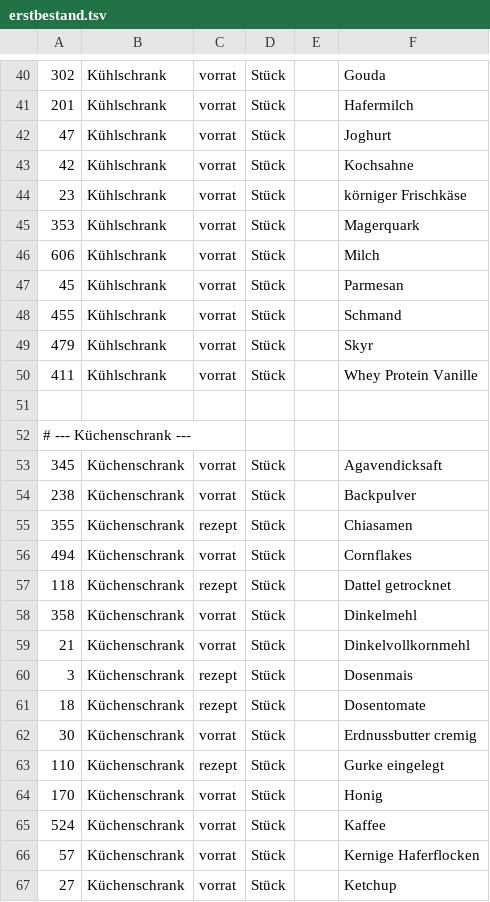
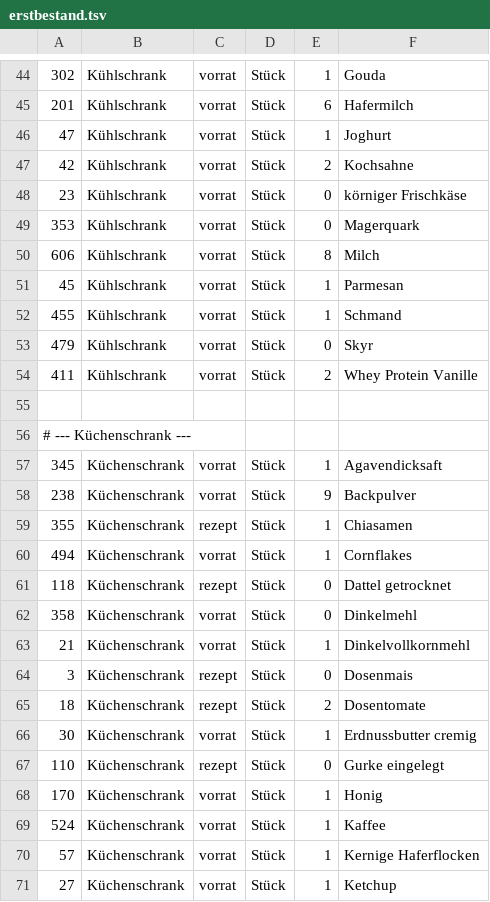
Before and after one commit to jazzthms11/tandoor-automation, a TSV file: erstbestand.tsv, drawn as a sheet; only a part is shown, gaps mark what is left out; the diff covers the shown part only.

```diff
--- a/erstbestand.tsv
+++ b/erstbestand.tsv
@@ -40,28 +44,28 @@
-302	Kühlschrank	vorrat	Stück		Gouda
-201	Kühlschrank	vorrat	Stück		Hafermilch
-47	Kühlschrank	vorrat	Stück		Joghurt
-42	Kühlschrank	vorrat	Stück		Kochsahne
-23	Kühlschrank	vorrat	Stück		körniger Frischkäse
-353	Kühlschrank	vorrat	Stück		Magerquark
-606	Kühlschrank	vorrat	Stück		Milch
-45	Kühlschrank	vorrat	Stück		Parmesan
-455	Kühlschrank	vorrat	Stück		Schmand
-479	Kühlschrank	vorrat	Stück		Skyr
-411	Kühlschrank	vorrat	Stück		Whey Protein Vanille
+302	Kühlschrank	vorrat	Stück	1	Gouda
+201	Kühlschrank	vorrat	Stück	6	Hafermilch
+47	Kühlschrank	vorrat	Stück	1	Joghurt
+42	Kühlschrank	vorrat	Stück	2	Kochsahne
+23	Kühlschrank	vorrat	Stück	0	körniger Frischkäse
+353	Kühlschrank	vorrat	Stück	0	Magerquark
+606	Kühlschrank	vorrat	Stück	8	Milch
+45	Kühlschrank	vorrat	Stück	1	Parmesan
+455	Kühlschrank	vorrat	Stück	1	Schmand
+479	Kühlschrank	vorrat	Stück	0	Skyr
+411	Kühlschrank	vorrat	Stück	2	Whey Protein Vanille
 
 # --- Küchenschrank ---
-345	Küchenschrank	vorrat	Stück		Agavendicksaft
-238	Küchenschrank	vorrat	Stück		Backpulver
-355	Küchenschrank	rezept	Stück		Chiasamen
-494	Küchenschrank	vorrat	Stück		Cornflakes
-118	Küchenschrank	rezept	Stück		Dattel getrocknet
-358	Küchenschrank	vorrat	Stück		Dinkelmehl
-21	Küchenschrank	vorrat	Stück		Dinkelvollkornmehl
-3	Küchenschrank	rezept	Stück		Dosenmais
-18	Küchenschrank	rezept	Stück		Dosentomate
-30	Küchenschrank	vorrat	Stück		Erdnussbutter cremig
-110	Küchenschrank	rezept	Stück		Gurke eingelegt
-170	Küchenschrank	vorrat	Stück		Honig
-524	Küchenschrank	vorrat	Stück		Kaffee
-57	Küchenschrank	vorrat	Stück		Kernige Haferflocken
-27	Küchenschrank	vorrat	Stück		Ketchup
+345	Küchenschrank	vorrat	Stück	1	Agavendicksaft
+238	Küchenschrank	vorrat	Stück	9	Backpulver
+355	Küchenschrank	rezept	Stück	1	Chiasamen
+494	Küchenschrank	vorrat	Stück	1	Cornflakes
+118	Küchenschrank	rezept	Stück	0	Dattel getrocknet
+358	Küchenschrank	vorrat	Stück	0	Dinkelmehl
+21	Küchenschrank	vorrat	Stück	1	Dinkelvollkornmehl
+3	Küchenschrank	rezept	Stück	0	Dosenmais
+18	Küchenschrank	rezept	Stück	2	Dosentomate
+30	Küchenschrank	vorrat	Stück	1	Erdnussbutter cremig
+110	Küchenschrank	rezept	Stück	0	Gurke eingelegt
+170	Küchenschrank	vorrat	Stück	1	Honig
+524	Küchenschrank	vorrat	Stück	1	Kaffee
+57	Küchenschrank	vorrat	Stück	1	Kernige Haferflocken
+27	Küchenschrank	vorrat	Stück	1	Ketchup
```
Also changed, not shown: 6 added rows and 40 edited cells elsewhere in this file, ausnahmen.tsv, intervalle.tsv, 2 other files.
